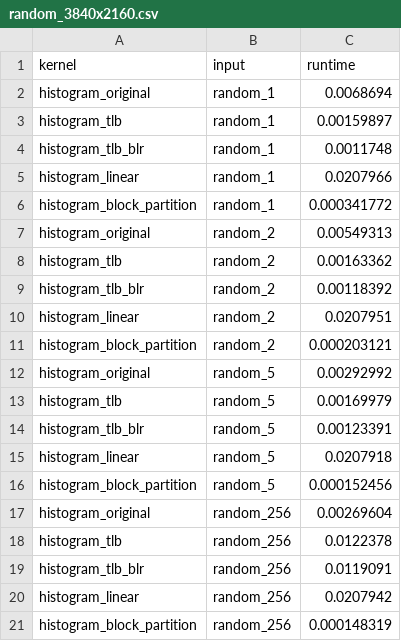
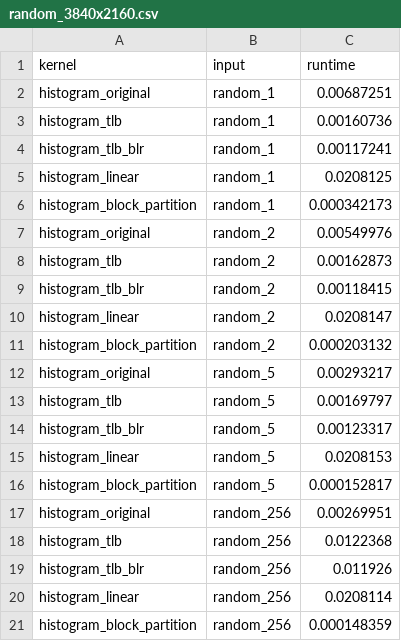
Before and after one commit to hitimr/GPU_ArchComp, a CSV file: Ex1/output/random_3840x2160.csv, drawn as a sheet.

```diff
--- a/Ex1/output/random_3840x2160.csv
+++ b/Ex1/output/random_3840x2160.csv
@@ -1,21 +1,21 @@
 kernel,input,runtime
-histogram_original,random_1,0.0068694
-histogram_tlb,random_1,0.00159897
-histogram_tlb_blr,random_1,0.0011748
-histogram_linear,random_1,0.0207966
-histogram_block_partition,random_1,0.000341772
-histogram_original,random_2,0.00549313
-histogram_tlb,random_2,0.00163362
-histogram_tlb_blr,random_2,0.00118392
-histogram_linear,random_2,0.0207951
-histogram_block_partition,random_2,0.000203121
-histogram_original,random_5,0.00292992
-histogram_tlb,random_5,0.00169979
-histogram_tlb_blr,random_5,0.00123391
-histogram_linear,random_5,0.0207918
-histogram_block_partition,random_5,0.000152456
-histogram_original,random_256,0.00269604
-histogram_tlb,random_256,0.0122378
-histogram_tlb_blr,random_256,0.0119091
-histogram_linear,random_256,0.0207942
-histogram_block_partition,random_256,0.000148319
+histogram_original,random_1,0.00687251
+histogram_tlb,random_1,0.00160736
+histogram_tlb_blr,random_1,0.00117241
+histogram_linear,random_1,0.0208125
+histogram_block_partition,random_1,0.000342173
+histogram_original,random_2,0.00549976
+histogram_tlb,random_2,0.00162873
+histogram_tlb_blr,random_2,0.00118415
+histogram_linear,random_2,0.0208147
+histogram_block_partition,random_2,0.000203132
+histogram_original,random_5,0.00293217
+histogram_tlb,random_5,0.00169797
+histogram_tlb_blr,random_5,0.00123317
+histogram_linear,random_5,0.0208153
+histogram_block_partition,random_5,0.000152817
+histogram_original,random_256,0.00269951
+histogram_tlb,random_256,0.0122368
+histogram_tlb_blr,random_256,0.011926
+histogram_linear,random_256,0.0208114
+histogram_block_partition,random_256,0.000148359
```
Also changed, not shown: Ex1/output/random_640x426.csv, Ex1/output/real_image.csv, 3 other files.
